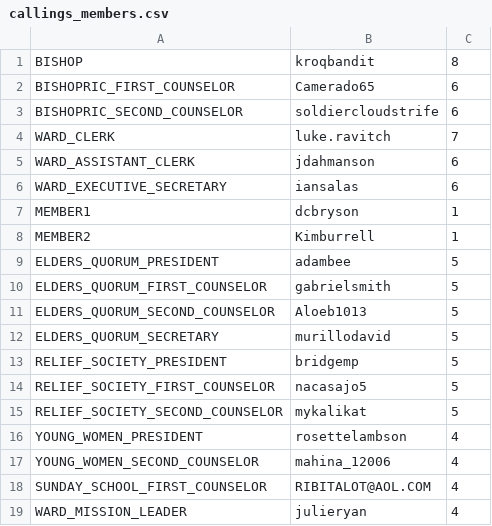
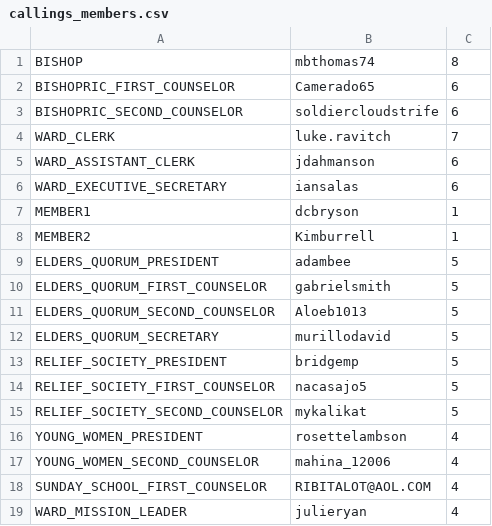
Before and after one commit to zademaxfield/LDSToolsAppium, a CSV file: src/main/java/LDSToolsAppium/callings_members.csv, drawn as a sheet.

```diff
--- a/src/main/java/LDSToolsAppium/callings_members.csv
+++ b/src/main/java/LDSToolsAppium/callings_members.csv
@@ -1,2 +1,2 @@
-BISHOP,kroqbandit,8
+BISHOP,mbthomas74,8
 BISHOPRIC_FIRST_COUNSELOR,Camerado65,6
```
Also changed, not shown: src/main/java/LDSToolsAppium/Units/callings_members_Centinela1st.csv, src/main/java/LDSToolsAppium/members.csv, 18 other files.
